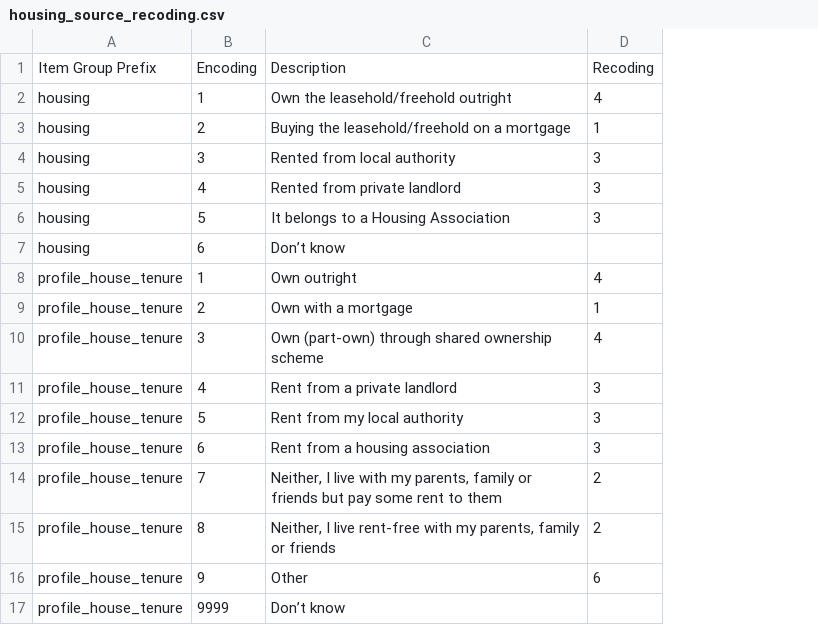
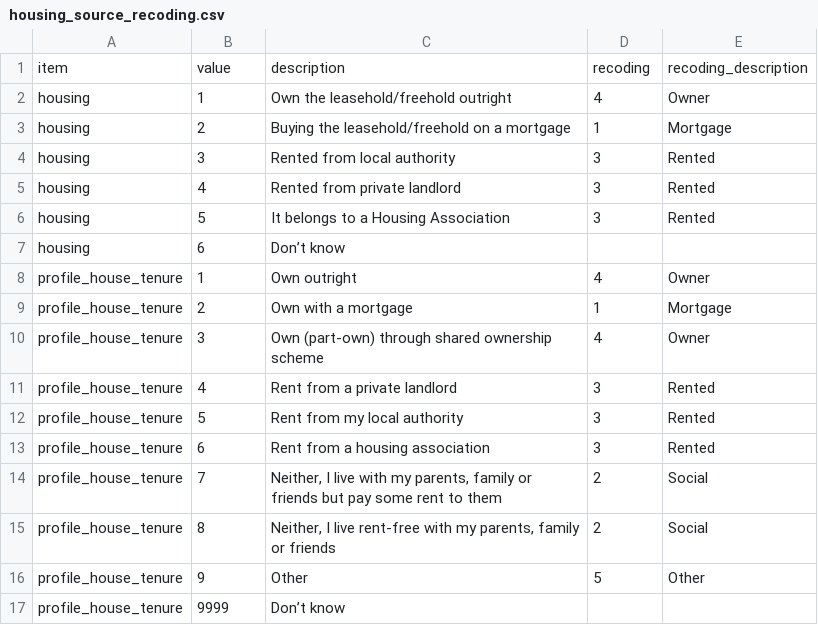
Before and after one commit to charraig/bes_policy_shift, a CSV file: src/config/housing_source_recoding.csv, drawn as a sheet; removed rows and columns are numbered as before the commit, all else as after; the diff names each change by its address in the sheet, - before the commit and + after, or states it on an @@ line.

```diff
--- a/src/config/housing_source_recoding.csv
+++ b/src/config/housing_source_recoding.csv
+column E, rows 2-16: Owner | Mortgage | Rented | Rented | Rented |  | Owner | Mortgage | Owner | Rented | Rented | Rented | Social | Social | Other
-row 1: Item Group Prefix | Encoding | Description | Recoding
+row 1: item | value | description | recoding | recoding_description
-D16: 6
+D16: 5
```
Also changed, not shown: src/config/education_source_recoding.csv, src/config/social-class_source_recoding.csv, 6 other files.
